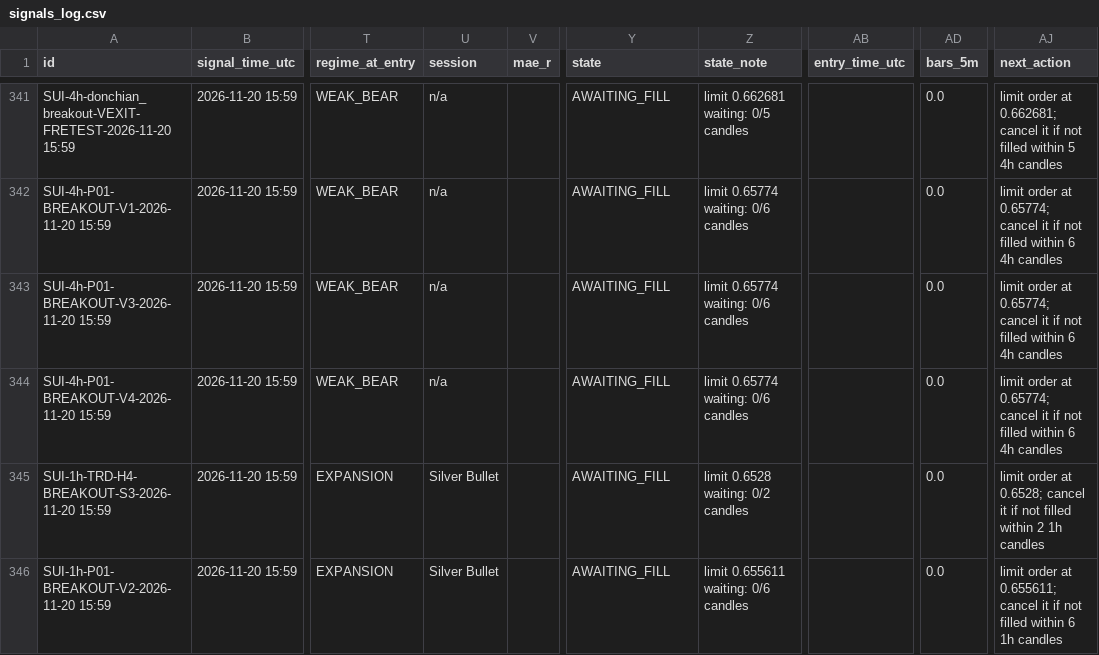
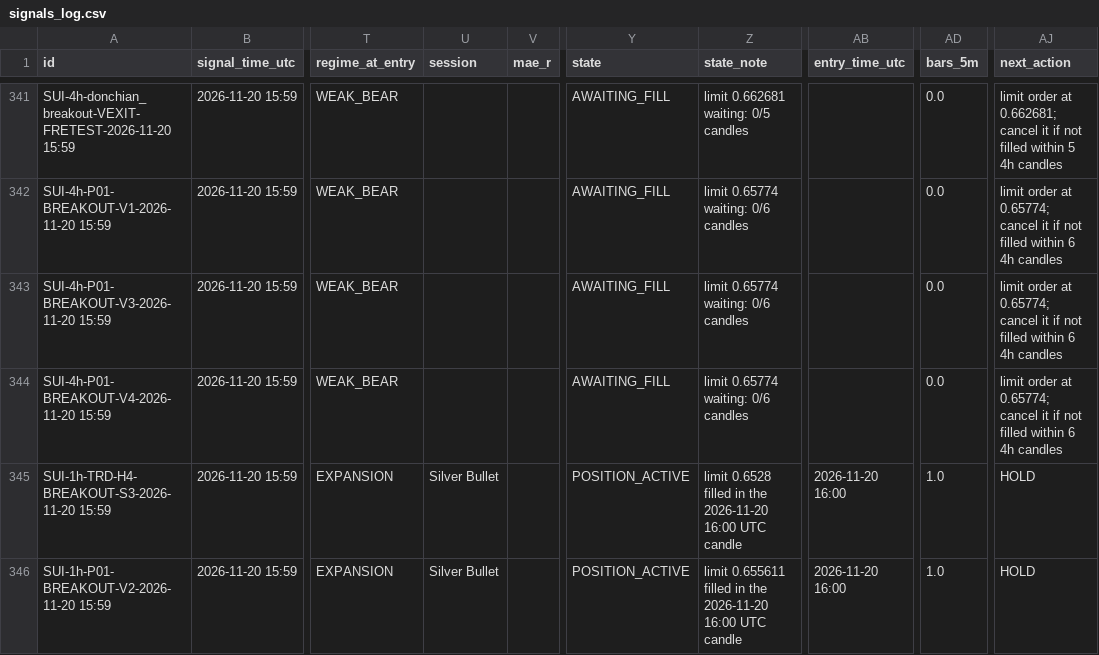
Before and after one commit to mayastraglobal-ui/crypto-signal-agent, a CSV file: reports/signals_log.csv, drawn as a sheet; only a part is shown, gaps mark what is left out; the diff covers the shown part only; the diff names each change by its address in the sheet, - before the commit and + after, or states it on an @@ line.

```diff
--- a/reports/signals_log.csv
+++ b/reports/signals_log.csv
-U341:U344 (session): n/a
+U341:U344 (session): (empty)
-Y345:Y346 (state): AWAITING_FILL
+Y345:Y346 (state): POSITION_ACTIVE
-Z345 (state_note): limit 0.6528 waiting: 0/2 candles
+Z345 (state_note): limit 0.6528 filled in the 2026-11-20 16:00 UTC candle
-AB345:AB346 (entry_time_utc): (empty)
+AB345:AB346 (entry_time_utc): 2026-11-20 16:00
-AD345:AD346 (bars_5m): 0.0
+AD345:AD346 (bars_5m): 1.0
-AJ345 (next_action): limit order at 0.6528; cancel it if not filled within 2 1h candles
+AJ345 (next_action): HOLD
-Z346 (state_note): limit 0.655611 waiting: 0/6 candles
+Z346 (state_note): limit 0.655611 filled in the 2026-11-20 16:00 UTC candle
-AJ346 (next_action): limit order at 0.655611; cancel it if not filled within 6 1h candles
+AJ346 (next_action): HOLD
```
Also changed, not shown: 4 added rows and 53 edited cells elsewhere in this file, reports/position_events.csv, reports/strategy_scoreboard.csv, 23 other files.
